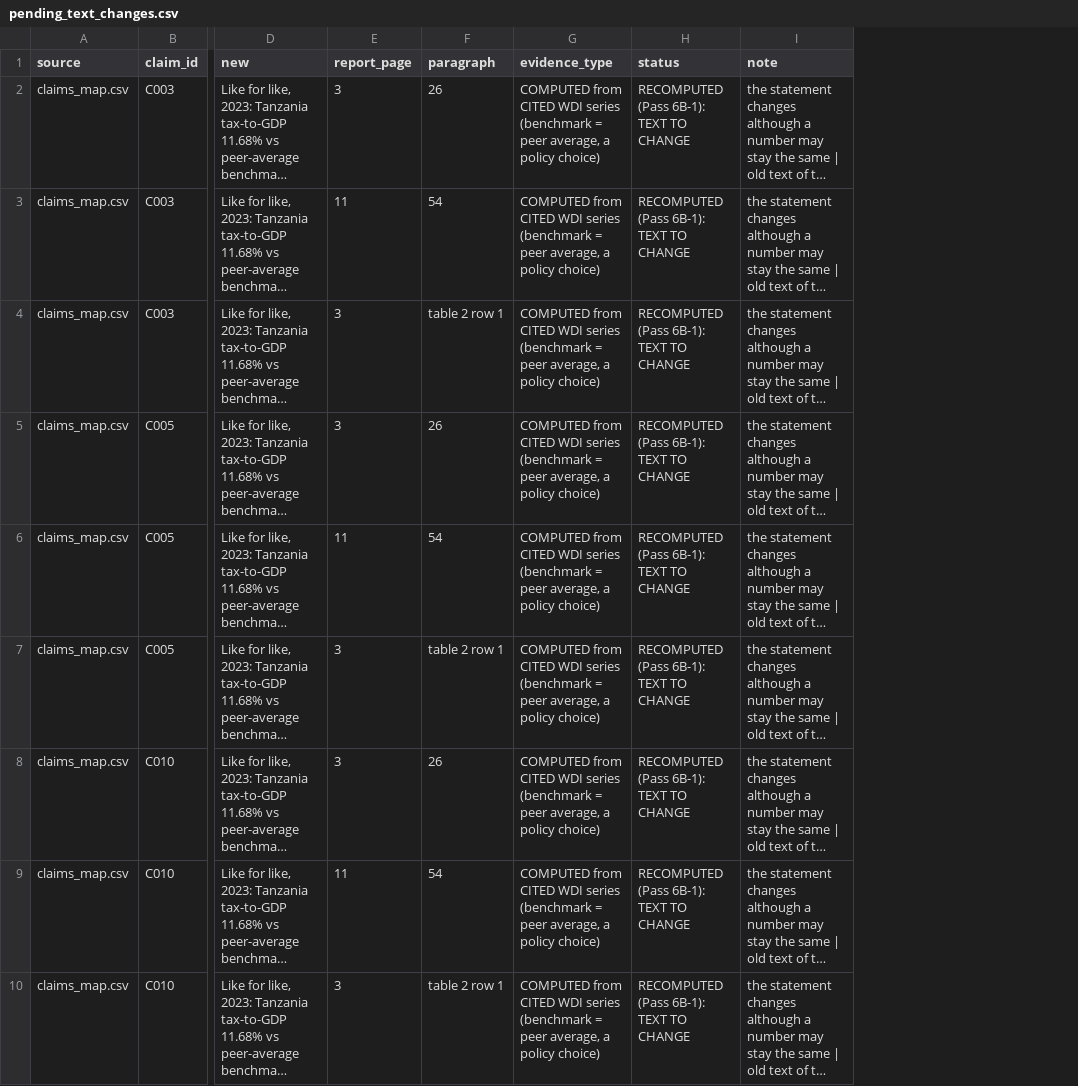
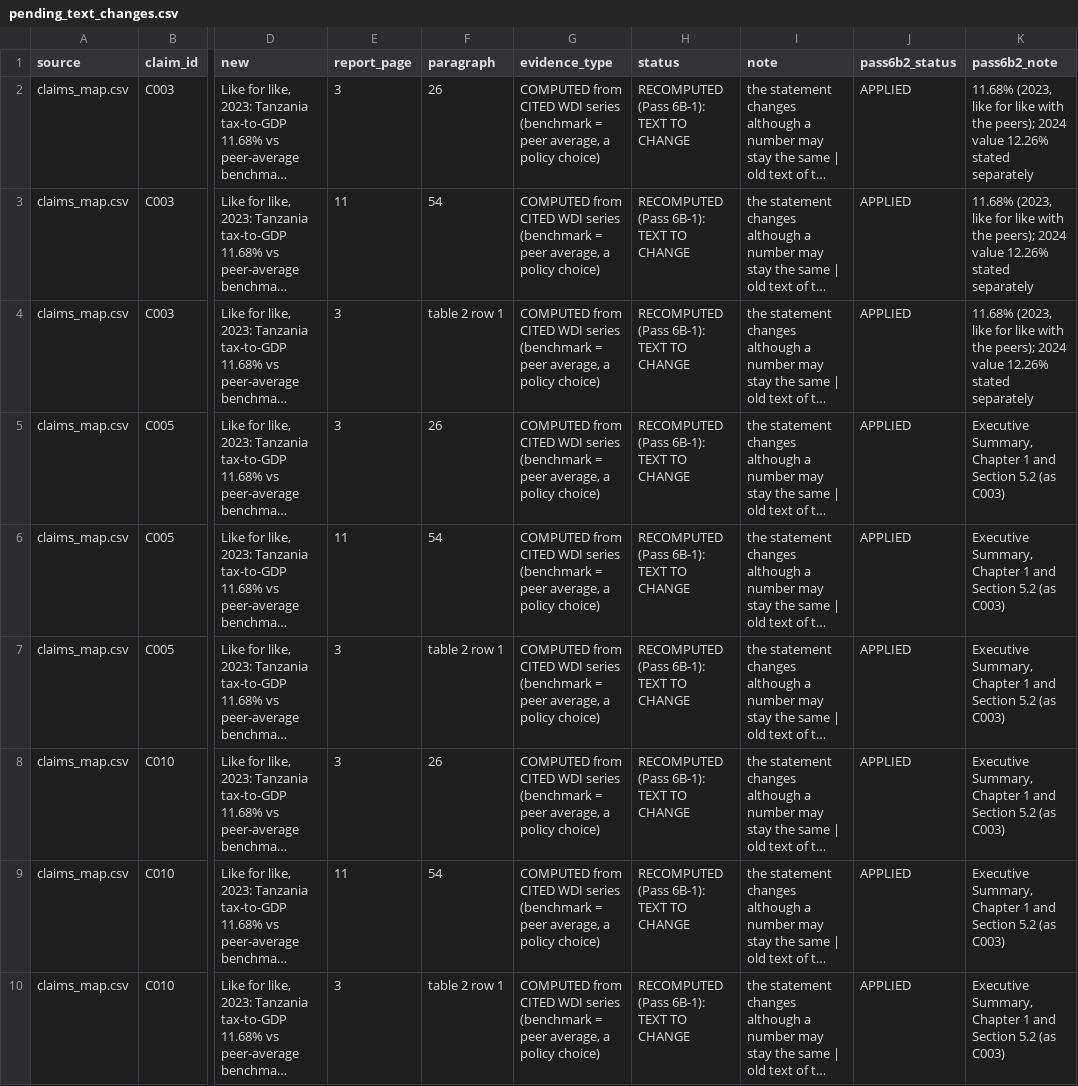
Before and after one commit to JascoJohn/taxpayer-development-journey, a CSV file: docs/pending_text_changes.csv, drawn as a sheet; only a part is shown, gaps mark what is left out; long unchanged cells end in …; the diff names each change by its address in the sheet, - before the commit and + after, or states it on an @@ line.

Commit message:
Pass 6B-2 phase 2/4: banners for 4.5, Chapter 5 and Chapter 7 (one-off tool), pending text changes marked APPLIED / NO CHANGE, claims check of the clean candidate (0 mismatches)

```diff
--- a/docs/pending_text_changes.csv
+++ b/docs/pending_text_changes.csv
+column J (pass6b2_status), rows 2-10: all APPLIED
+column K (pass6b2_note), rows 2-10: 11.68% (2023, like for like with the peers); 2024 value 12.26% stated separately | 11.68% (2023, like for like with the peers); 2024 value 12.26% stated separately | 11.68% (2023, like for like with the peers); 2024 value 12.26% stated separately | Executive Summary, Chapter 1 and Section 5.2 (as C003) | Executive Summary, Chapter 1 and Section 5.2 (as C003) | Executive Summary, Chapter 1 and Section 5.2 (as C003) | Executive Summary, Chapter 1 and Section 5.2 (as C003) | Executive Summary, Chapter 1 and Section 5.2 (as C003) | Executive Summary, Chapter 1 and Section 5.2 (as C003)
```
Also changed, not shown: 2 other files.
